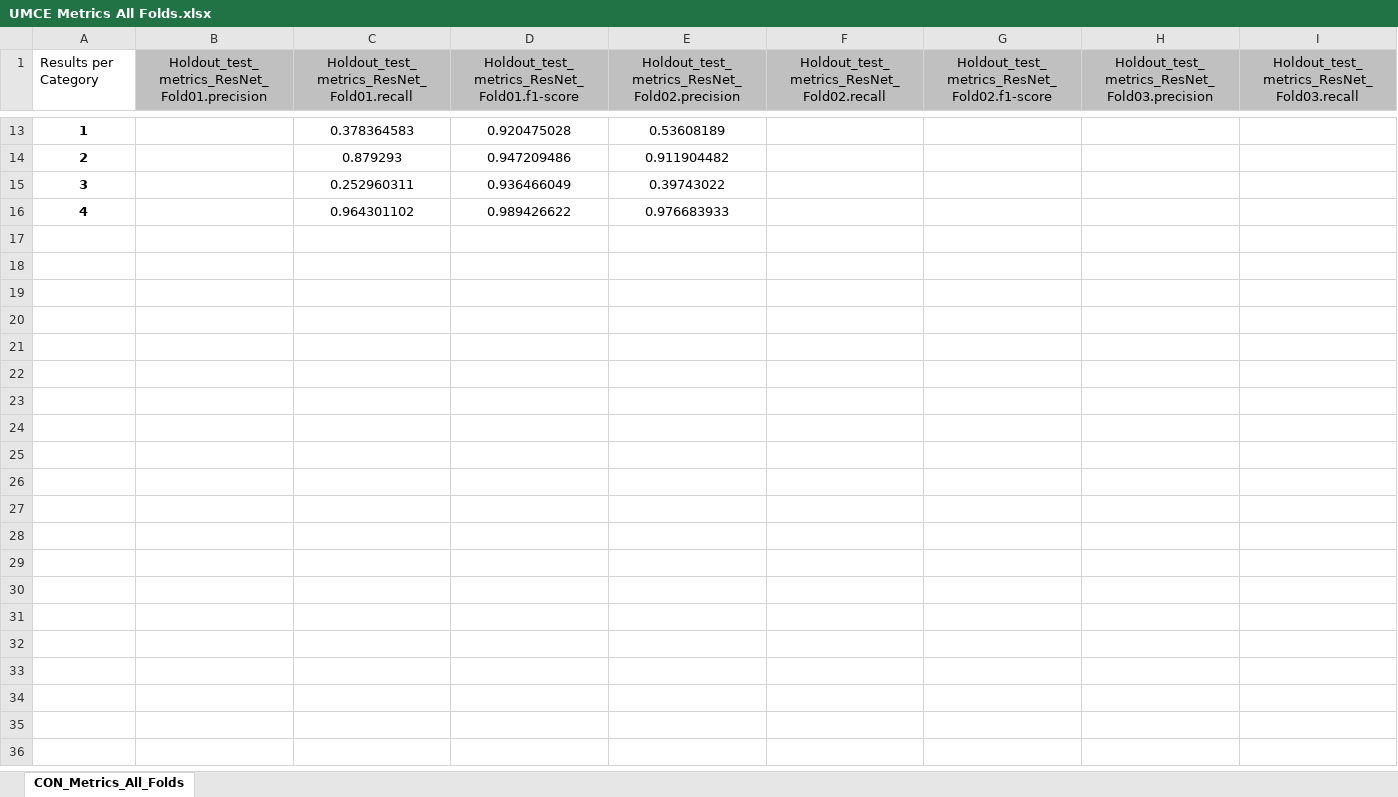
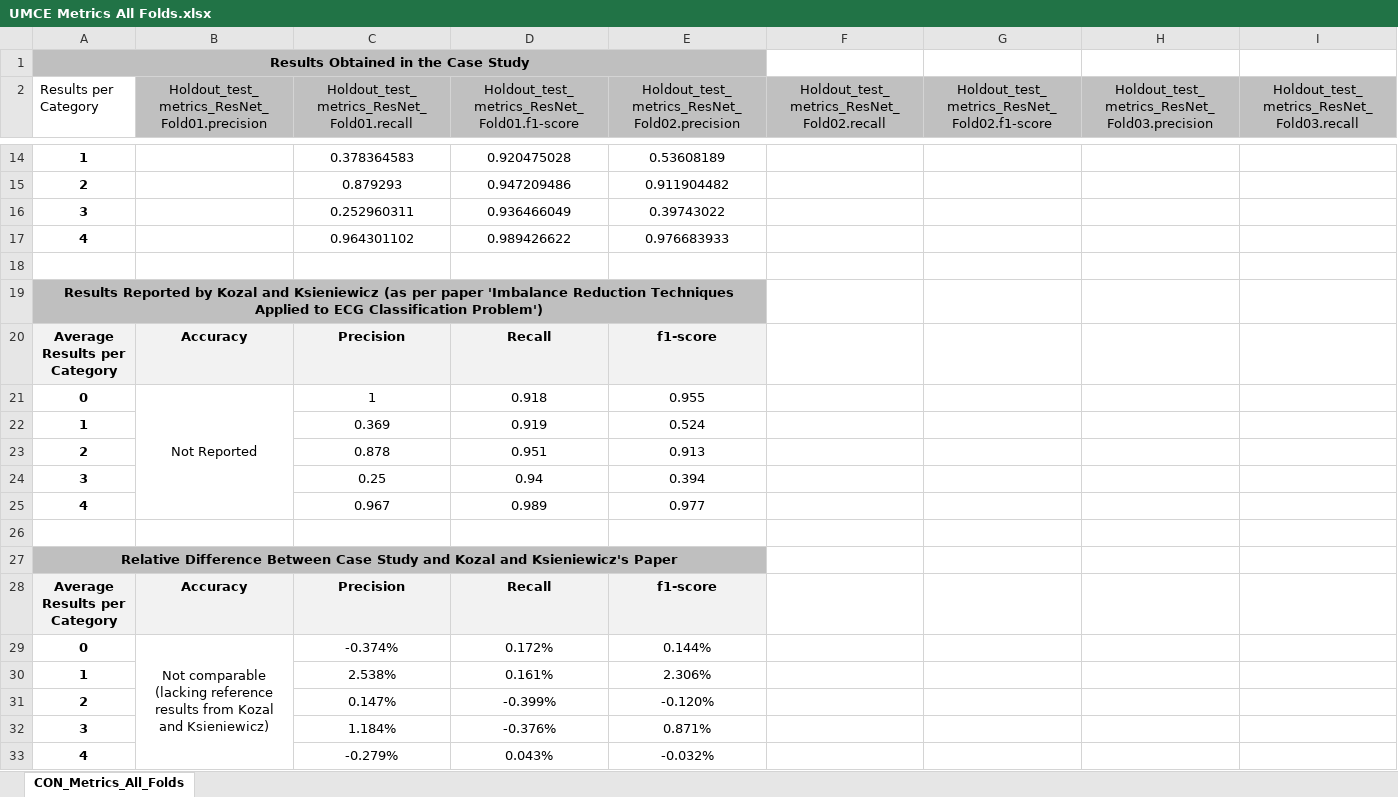
Before and after one commit to antoniovieira88/safetyartist, an Excel workbook: EC1-ECG_Analysis/ecg_oversampling/safetyArtist/UMCE Results/UMCE Metrics All Folds.xlsx, sheet CON_Metrics_All_Folds, drawn as a sheet; only a part is shown, gaps mark what is left out; values as stored, in another font and other column widths than the file's, no borders; rows hold the shown columns only; the diff names each change by its address in the sheet, - before the commit and + after, or states it on an @@ line.

```diff
--- a/EC1-ECG_Analysis/ecg_oversampling/safetyArtist/UMCE Results/UMCE Metrics All Folds.xlsx (sheet CON_Metrics_All_Folds)
+++ b/EC1-ECG_Analysis/ecg_oversampling/safetyArtist/UMCE Results/UMCE Metrics All Folds.xlsx (sheet CON_Metrics_All_Folds)
+row 1: Results Obtained in the Case Study
+row 18: (empty)
+row 19: Results Reported by Kozal and Ksieniewicz (as per paper 'Imbalance Reduction Techniques Applied to ECG Classification Problem')
+row 20: Average Results per Category | Accuracy | Precision | Recall | f1-score
+row 21: 0 | Not Reported | 1 | 0.918 | 0.955
+row 22: 1 |  | 0.369 | 0.919 | 0.524
+row 23: 2 |  | 0.878 | 0.951 | 0.913
+row 24: 3 |  | 0.25 | 0.94 | 0.394
+row 25: 4 |  | 0.967 | 0.989 | 0.977
+row 26: (empty)
+row 27: Relative Difference Between Case Study and Kozal and Ksieniewicz's Paper
+row 28: Average Results per Category | Accuracy | Precision | Recall | f1-score
+row 29: 0 | Not comparable (lacking reference results from Kozal and Ksieniewicz) | -0.374% | 0.172% | 0.144%
+row 30: 1 |  | 2.538% | 0.161% | 2.306%
+row 31: 2 |  | 0.147% | -0.399% | -0.120%
+row 32: 3 |  | 1.184% | -0.376% | 0.871%
+row 33: 4 |  | -0.279% | 0.043% | -0.032%
```
Also changed, not shown: formulas that keep their value, EC1-ECG_Analysis/ecg_oversampling/safetyArtist/ResNet results/ResNet Metrics All Folds.xlsx, EC1-ECG_Analysis/ecg_oversampling/safetyArtist/SMOTE Results/SMOTE Metrics All Folds.xlsx, 1 other file.
